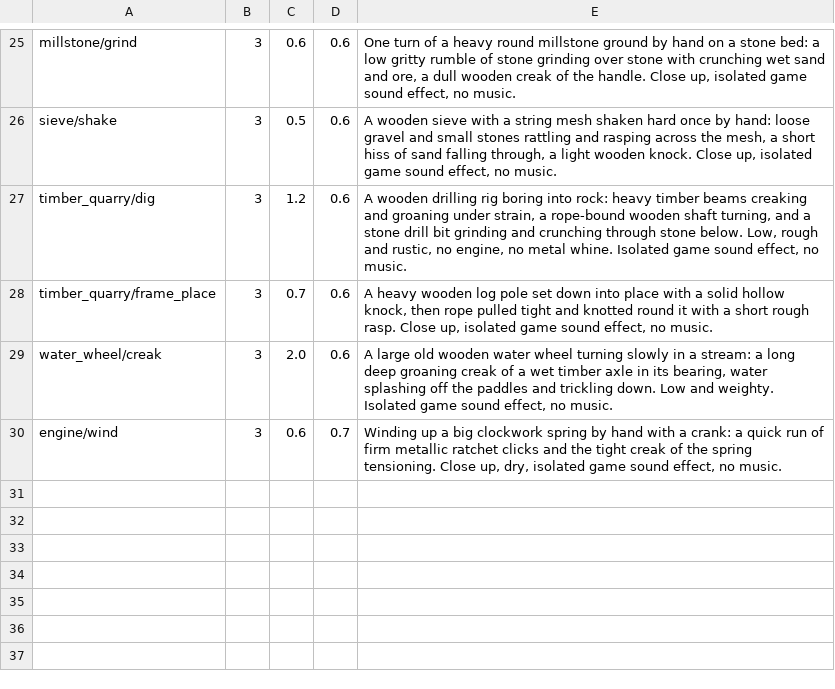
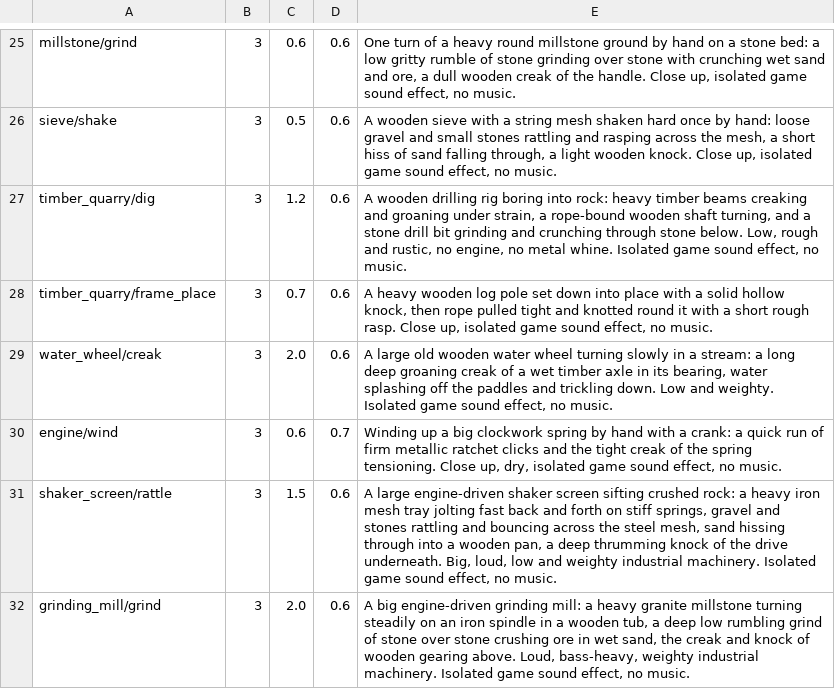
Before and after one commit to Zorro909/weft-mods, a TSV file: cogwork/sounds.tsv, drawn as a sheet; only a part is shown, gaps mark what is left out.

Commit message:
feat(cogwork): shaker screen and grinding mill
The driven counterparts of the sieve and the millstone. The shaker screen
sifts Rubble by the sieve's table with 20 energy a tick; the grinding mill
grinds Ore Rubble with the millstone's yields, 40 a tick, taking water by
liquid tube and sand by tube. Both take only what they work by tube, put
what they make out by their front, show the energy readout, and have an
animated tray or runner and sounds.

```diff
--- a/cogwork/sounds.tsv
+++ b/cogwork/sounds.tsv
@@ -30 +30,3 @@ water_wheel/creak	3	2.0	0.6	A large old wooden water wheel turning slowly in a s
 engine/wind	3	0.6	0.7	Winding up a big clockwork spring by hand with a crank: a quick run of firm metallic ratchet clicks and the tight creak of the spring tensioning. Close up, dry, isolated game sound effect, no music.
+shaker_screen/rattle	3	1.5	0.6	A large engine-driven shaker screen sifting crushed rock: a heavy iron mesh tray jolting fast back and forth on stiff springs, gravel and stones rattling and bouncing across the steel mesh, sand hissing through into a wooden pan, a deep thrumming knock of the drive underneath. Big, loud, low and weighty industrial machinery. Isolated game sound effect, no music.
+grinding_mill/grind	3	2.0	0.6	A big engine-driven grinding mill: a heavy granite millstone turning steadily on an iron spindle in a wooden tub, a deep low rumbling grind of stone over stone crushing ore in wet sand, the creak and knock of wooden gearing above. Loud, bass-heavy, weighty industrial machinery. Isolated game sound effect, no music.
```
Also changed, not shown: 48 other files.
